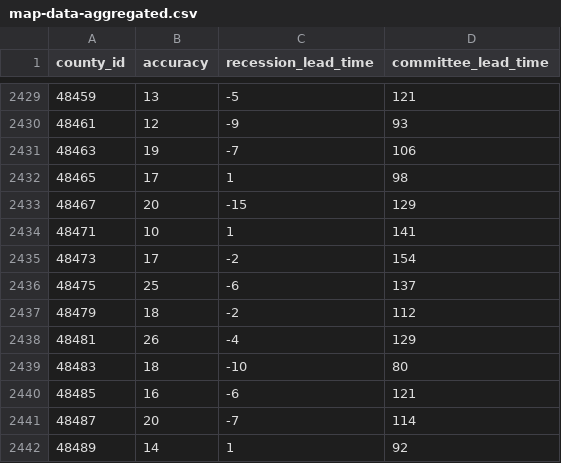
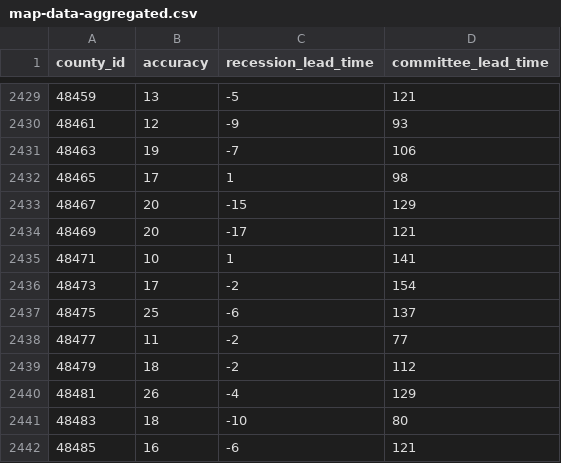
Before and after one commit to markgsheppard/SahmRule, a CSV file: data-source/map-data/map-data-aggregated.csv, drawn as a sheet; only a part is shown, gaps mark what is left out; the shorter side is filled out with more unchanged rows; the diff names each change by its address in the sheet, - before the commit and + after, or states it on an @@ line.

```diff
--- a/data-source/map-data/map-data-aggregated.csv
+++ b/data-source/map-data/map-data-aggregated.csv
+row 2434: 48469 | 20 | -17 | 121
+row 2438: 48477 | 11 | -2 | 77
```
Also changed, not shown: data-source/tool-data/USEPUINDXD.csv, 5 other files.
